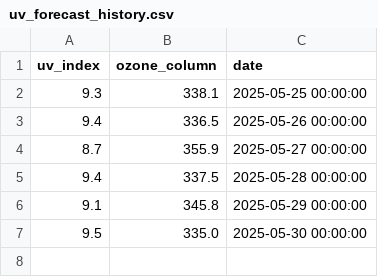
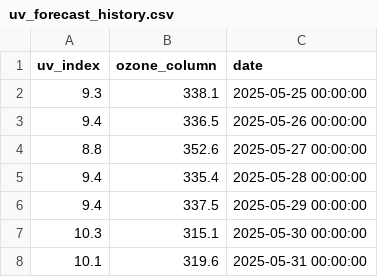
Before and after one commit to stiles/uv-bot, a CSV file: data/uv_forecast_history.csv, drawn as a sheet.

```diff
--- a/data/uv_forecast_history.csv
+++ b/data/uv_forecast_history.csv
@@ -3,5 +3,6 @@ uv_index,ozone_column,date
 9.4,336.5,2025-05-26 00:00:00
-8.7,355.9,2025-05-27 00:00:00
-9.4,337.5,2025-05-28 00:00:00
-9.1,345.8,2025-05-29 00:00:00
-9.5,335.0,2025-05-30 00:00:00
+8.8,352.6,2025-05-27 00:00:00
+9.4,335.4,2025-05-28 00:00:00
+9.4,337.5,2025-05-29 00:00:00
+10.3,315.1,2025-05-30 00:00:00
+10.1,319.6,2025-05-31 00:00:00
```
Also changed, not shown: 3 other files.
